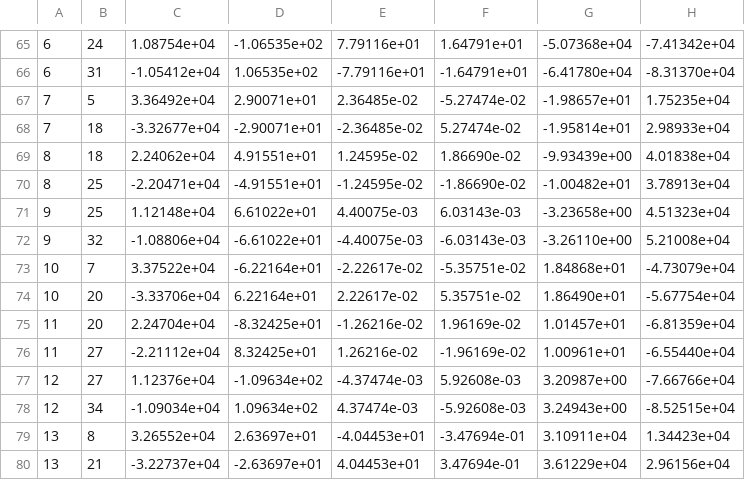
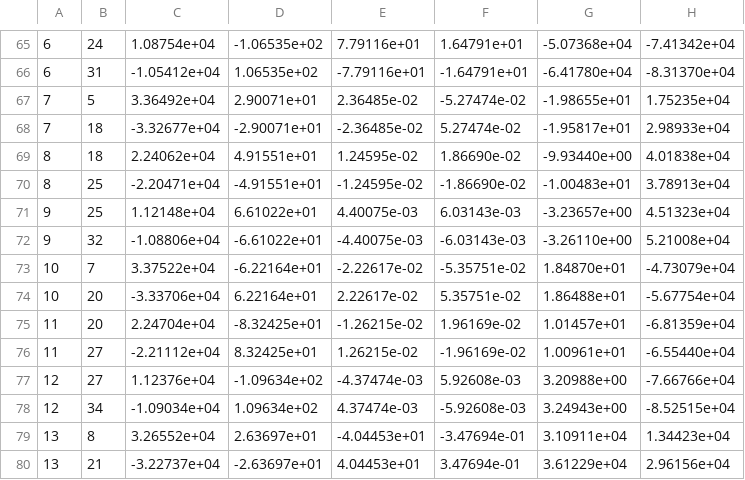
Before and after one commit to Konstantin8105/History_frame3DD, a CSV file: examples/exF_out.CSV, drawn as a sheet; only a part is shown, gaps mark what is left out; the diff covers the shown part only; the diff names each change by its address in the sheet, - before the commit and + after, or states it on an @@ line.

```diff
--- a/examples/exF_out.CSV
+++ b/examples/exF_out.CSV
-G67: -1.98657e+01
+G67: -1.98655e+01
-G68: -1.95814e+01
+G68: -1.95817e+01
-G69: -9.93439e+00
+G69: -9.93440e+00
-G70: -1.00482e+01
+G70: -1.00483e+01
-G71: -3.23658e+00
+G71: -3.23657e+00
-G73: 1.84868e+01
+G73: 1.84870e+01
-G74: 1.86490e+01
+G74: 1.86488e+01
-E75: -1.26216e-02
+E75: -1.26215e-02
-E76: 1.26216e-02
+E76: 1.26215e-02
-G77: 3.20987e+00
+G77: 3.20988e+00
```
Also changed, not shown: 3 added rows, 3 removed rows and 45 edited cells elsewhere in this file, examples/exA_out.CSV, examples/exB_out.CSV, 30 other files.
